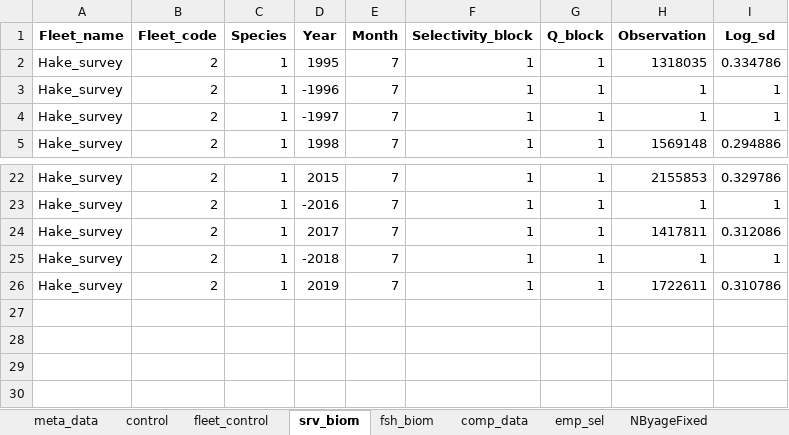
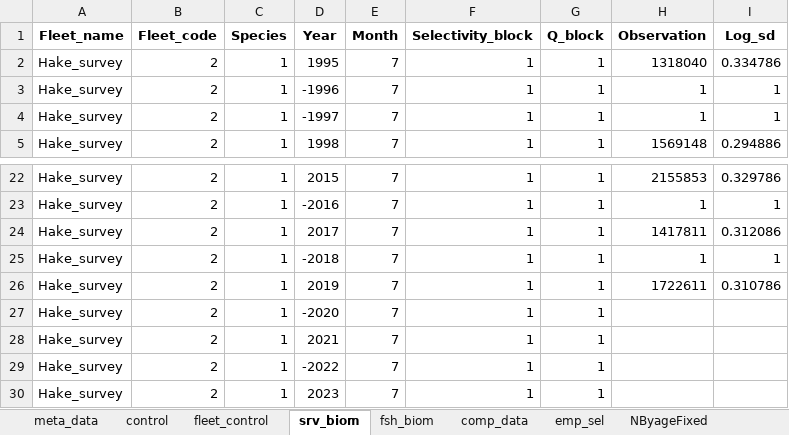
Before and after one commit to sowasser/hake-CEATTLE, an Excel workbook: data/hake_input_yr24.xlsx, sheet srv_biom, drawn as a sheet; only a part is shown, gaps mark what is left out; values as stored, in another font and other column widths than the file's, no borders; the diff names each change by its address in the sheet, - before the commit and + after, or states it on an @@ line.

```diff
--- a/data/hake_input_yr24.xlsx (sheet srv_biom)
+++ b/data/hake_input_yr24.xlsx (sheet srv_biom)
-H2 (Observation): 1318035
+H2 (Observation): 1318040
+row 27: Hake_survey | 2 | 1 | -2020 | 7 | 1 | 1
+row 28: Hake_survey | 2 | 1 | 2021 | 7 | 1 | 1
+row 29: Hake_survey | 2 | 1 | -2022 | 7 | 1 | 1
+row 30: Hake_survey | 2 | 1 | 2023 | 7 | 1 | 1
```
Also changed, not shown: sheet emp_sel, sheet Pyrs, sheet fsh_biom, sheet control.
